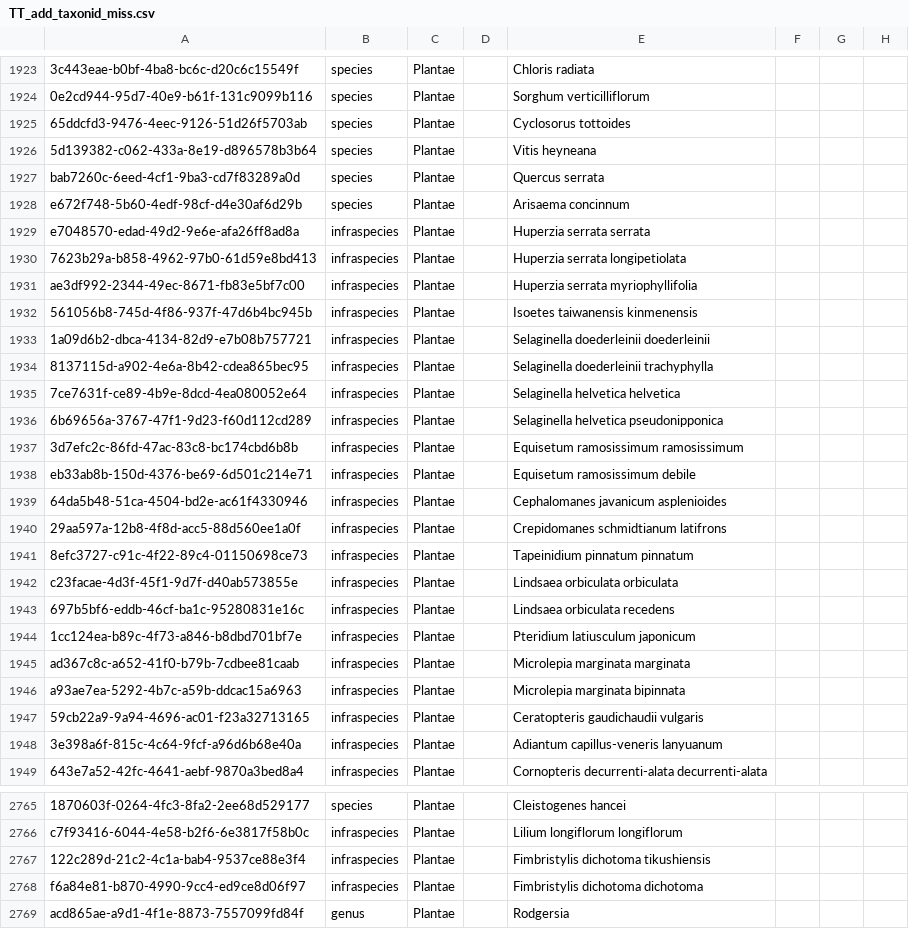
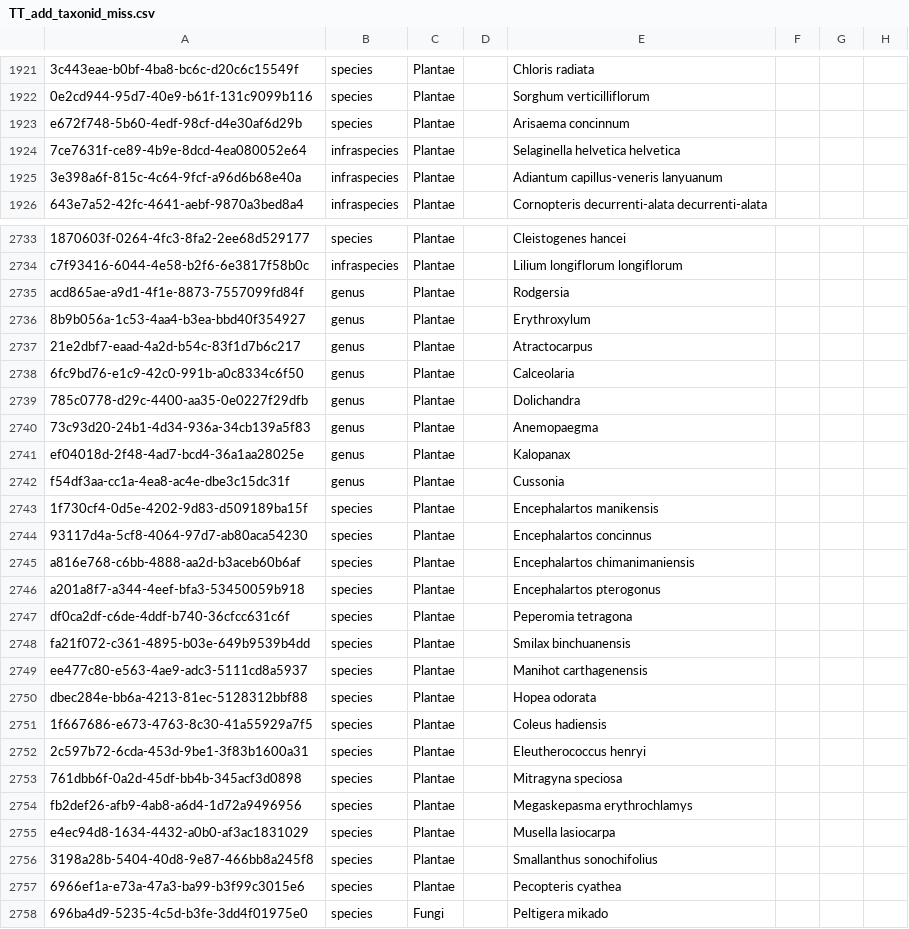
Before and after one commit to TBNworkGroup/Specieslist_Validation_Dashboard, a CSV file: data/output/TT_to_TC/TT_add_taxonid_miss.csv, drawn as a sheet; only a part is shown, gaps mark what is left out; the shorter side is filled out with more unchanged rows; the diff covers the shown part only; the diff names each change by its address in the sheet, - before the commit and + after, or states it on an @@ line.

```diff
--- a/data/output/TT_to_TC/TT_add_taxonid_miss.csv
+++ b/data/output/TT_to_TC/TT_add_taxonid_miss.csv
-row 1925: 65ddcfd3-9476-4eec-9126-51d26f5703ab | species | Plantae |  | Cyclosorus tottoides
-row 1926: 5d139382-c062-433a-8e19-d896578b3b64 | species | Plantae |  | Vitis heyneana
-row 1927: bab7260c-6eed-4cf1-9ba3-cd7f83289a0d | species | Plantae |  | Quercus serrata
-row 1929: e7048570-edad-49d2-9e6e-afa26ff8ad8a | infraspecies | Plantae |  | Huperzia serrata serrata
-row 1930: 7623b29a-b858-4962-97b0-61d59e8bd413 | infraspecies | Plantae |  | Huperzia serrata longipetiolata
-row 1931: ae3df992-2344-49ec-8671-fb83e5bf7c00 | infraspecies | Plantae |  | Huperzia serrata myriophyllifolia
-row 1932: 561056b8-745d-4f86-937f-47d6b4bc945b | infraspecies | Plantae |  | Isoetes taiwanensis kinmenensis
-row 1933: 1a09d6b2-dbca-4134-82d9-e7b08b757721 | infraspecies | Plantae |  | Selaginella doederleinii doederleinii
-row 1934: 8137115d-a902-4e6a-8b42-cdea865bec95 | infraspecies | Plantae |  | Selaginella doederleinii trachyphylla
-row 1936: 6b69656a-3767-47f1-9d23-f60d112cd289 | infraspecies | Plantae |  | Selaginella helvetica pseudonipponica
-row 1937: 3d7efc2c-86fd-47ac-83c8-bc174cbd6b8b | infraspecies | Plantae |  | Equisetum ramosissimum ramosissimum
-row 1938: eb33ab8b-150d-4376-be69-6d501c214e71 | infraspecies | Plantae |  | Equisetum ramosissimum debile
-row 1939: 64da5b48-51ca-4504-bd2e-ac61f4330946 | infraspecies | Plantae |  | Cephalomanes javanicum asplenioides
-row 1940: 29aa597a-12b8-4f8d-acc5-88d560ee1a0f | infraspecies | Plantae |  | Crepidomanes schmidtianum latifrons
-row 1941: 8efc3727-c91c-4f22-89c4-01150698ce73 | infraspecies | Plantae |  | Tapeinidium pinnatum pinnatum
-row 1942: c23facae-4d3f-45f1-9d7f-d40ab573855e | infraspecies | Plantae |  | Lindsaea orbiculata orbiculata
-row 1943: 697b5bf6-eddb-46cf-ba1c-95280831e16c | infraspecies | Plantae |  | Lindsaea orbiculata recedens
-row 1944: 1cc124ea-b89c-4f73-a846-b8dbd701bf7e | infraspecies | Plantae |  | Pteridium latiusculum japonicum
-row 1945: ad367c8c-a652-41f0-b79b-7cdbee81caab | infraspecies | Plantae |  | Microlepia marginata marginata
-row 1946: a93ae7ea-5292-4b7c-a59b-ddcac15a6963 | infraspecies | Plantae |  | Microlepia marginata bipinnata
-row 1947: 59cb22a9-9a94-4696-ac01-f23a32713165 | infraspecies | Plantae |  | Ceratopteris gaudichaudii vulgaris
-row 2767: 122c289d-21c2-4c1a-bab4-9537ce88e3f4 | infraspecies | Plantae |  | Fimbristylis dichotoma tikushiensis
-row 2768: f6a84e81-b870-4990-9cc4-ed9ce8d06f97 | infraspecies | Plantae |  | Fimbristylis dichotoma dichotoma
```
Also changed, not shown: 12 removed rows elsewhere in this file, data/output/TC_attributeerror_result.csv, data/output/TT_to_TC/TT_add_taxonid_multiple_hit.csv, 13 other files.
